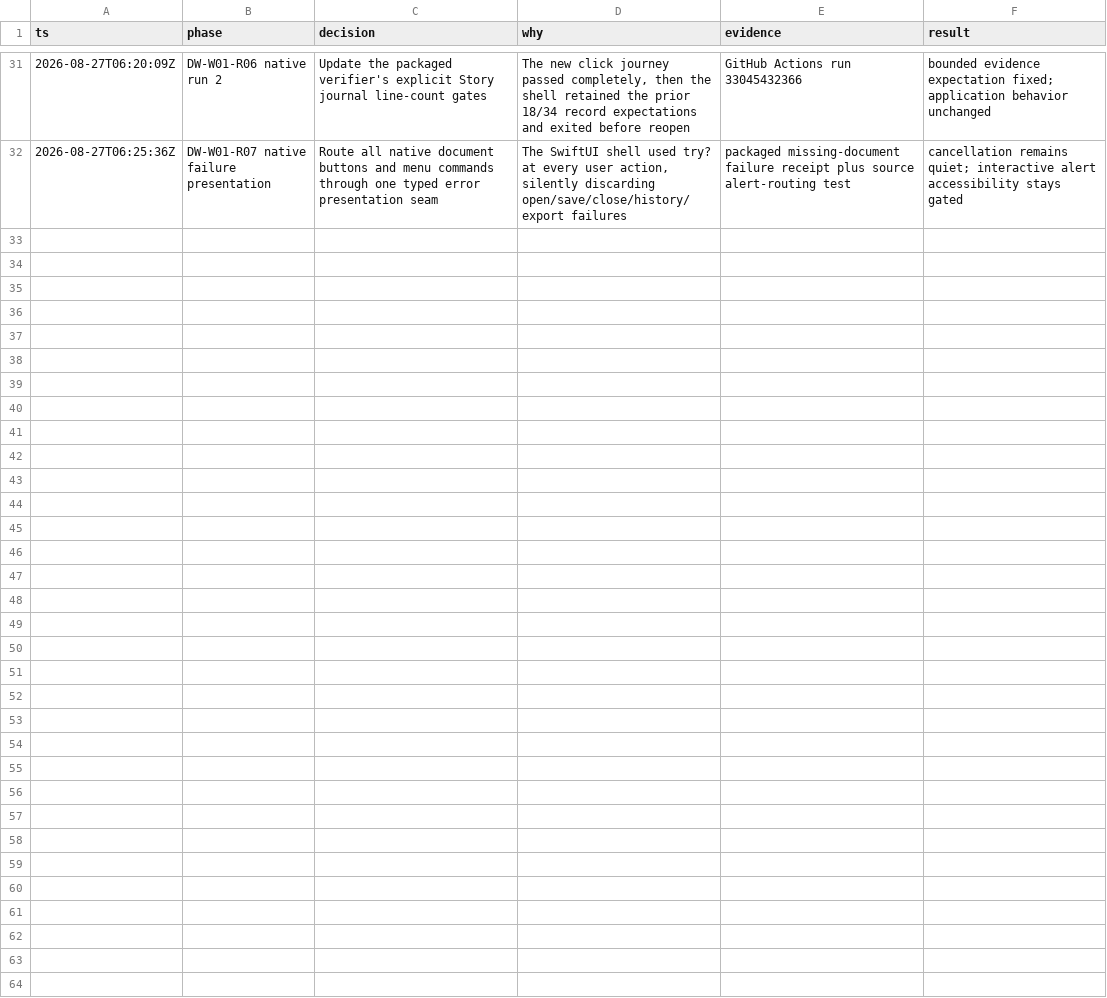
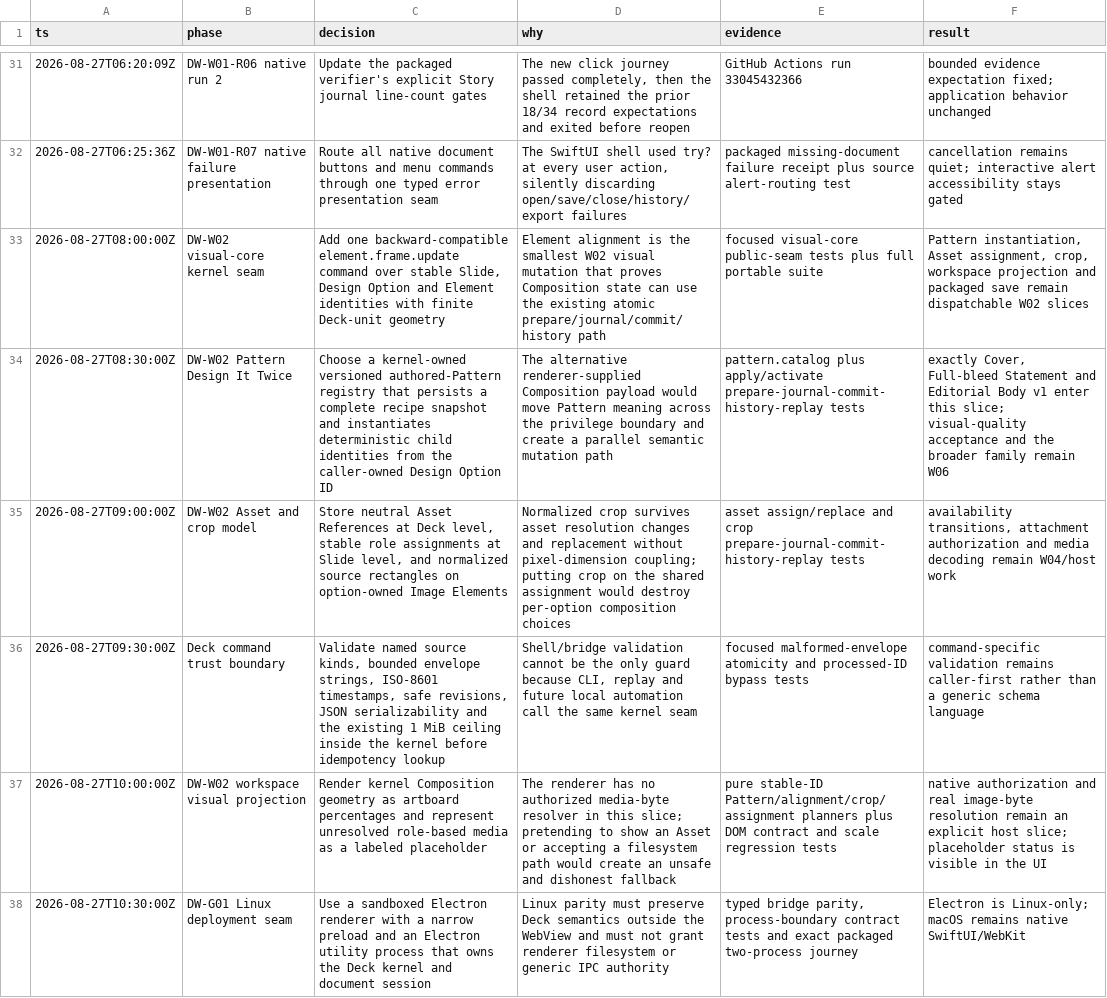
Before and after one commit to bomkino/deck-workbench, a TSV file: docs/evidence/DECISIONS.tsv, drawn as a sheet; only a part is shown, gaps mark what is left out; the diff covers the shown part only; the diff names each change by its address in the sheet, - before the commit and + after, or states it on an @@ line.

Commit message:
build: verify exact Linux and macOS package journeys

```diff
--- a/docs/evidence/DECISIONS.tsv
+++ b/docs/evidence/DECISIONS.tsv
+row 33: 2026-08-27T08:00:00Z | DW-W02 visual-core kernel seam | Add one backward-compatible element.frame.update command over stable Slide, Design Option and Element identities with finite Deck-unit geometry | Element alignment is the smallest W02 visual mutation that proves Composition state can use the existing atomic prepare/journal/commit/history path | focused visual-core public-seam tests plus full portable suite | Pattern instantiation, Asset assignment, crop, workspace projection and packaged save remain dispatchable W02 slices
+row 34: 2026-08-27T08:30:00Z | DW-W02 Pattern Design It Twice | Choose a kernel-owned versioned authored-Pattern registry that persists a complete recipe snapshot and instantiates deterministic child identities from the caller-owned Design Option ID | The alternative renderer-supplied Composition payload would move Pattern meaning across the privilege boundary and create a parallel semantic mutation path | pattern.catalog plus apply/activate prepare-journal-commit-history-replay tests | exactly Cover, Full-bleed Statement and Editorial Body v1 enter this slice; visual-quality acceptance and the broader family remain W06
+row 35: 2026-08-27T09:00:00Z | DW-W02 Asset and crop model | Store neutral Asset References at Deck level, stable role assignments at Slide level, and normalized source rectangles on option-owned Image Elements | Normalized crop survives asset resolution changes and replacement without pixel-dimension coupling; putting crop on the shared assignment would destroy per-option composition choices | asset assign/replace and crop prepare-journal-commit-history-replay tests | availability transitions, attachment authorization and media decoding remain W04/host work
+row 36: 2026-08-27T09:30:00Z | Deck command trust boundary | Validate named source kinds, bounded envelope strings, ISO-8601 timestamps, safe revisions, JSON serializability and the existing 1 MiB ceiling inside the kernel before idempotency lookup | Shell/bridge validation cannot be the only guard because CLI, replay and future local automation call the same kernel seam | focused malformed-envelope atomicity and processed-ID bypass tests | command-specific validation remains caller-first rather than a generic schema language
+row 37: 2026-08-27T10:00:00Z | DW-W02 workspace visual projection | Render kernel Composition geometry as artboard percentages and represent unresolved role-based media as a labeled placeholder | The renderer has no authorized media-byte resolver in this slice; pretending to show an Asset or accepting a filesystem path would create an unsafe and dishonest fallback | pure stable-ID Pattern/alignment/crop/assignment planners plus DOM contract and scale regression tests | native authorization and real image-byte resolution remain an explicit host slice; placeholder status is visible in the UI
+row 38: 2026-08-27T10:30:00Z | DW-G01 Linux deployment seam | Use a sandboxed Electron renderer with a narrow preload and an Electron utility process that owns the Deck kernel and document session | Linux parity must preserve Deck semantics outside the WebView and must not grant renderer filesystem or generic IPC authority | typed bridge parity, process-boundary contract tests and exact packaged two-process journey | Electron is Linux-only; macOS remains native SwiftUI/WebKit
```
Also changed, not shown: 5 added rows elsewhere in this file, 23 other files.
